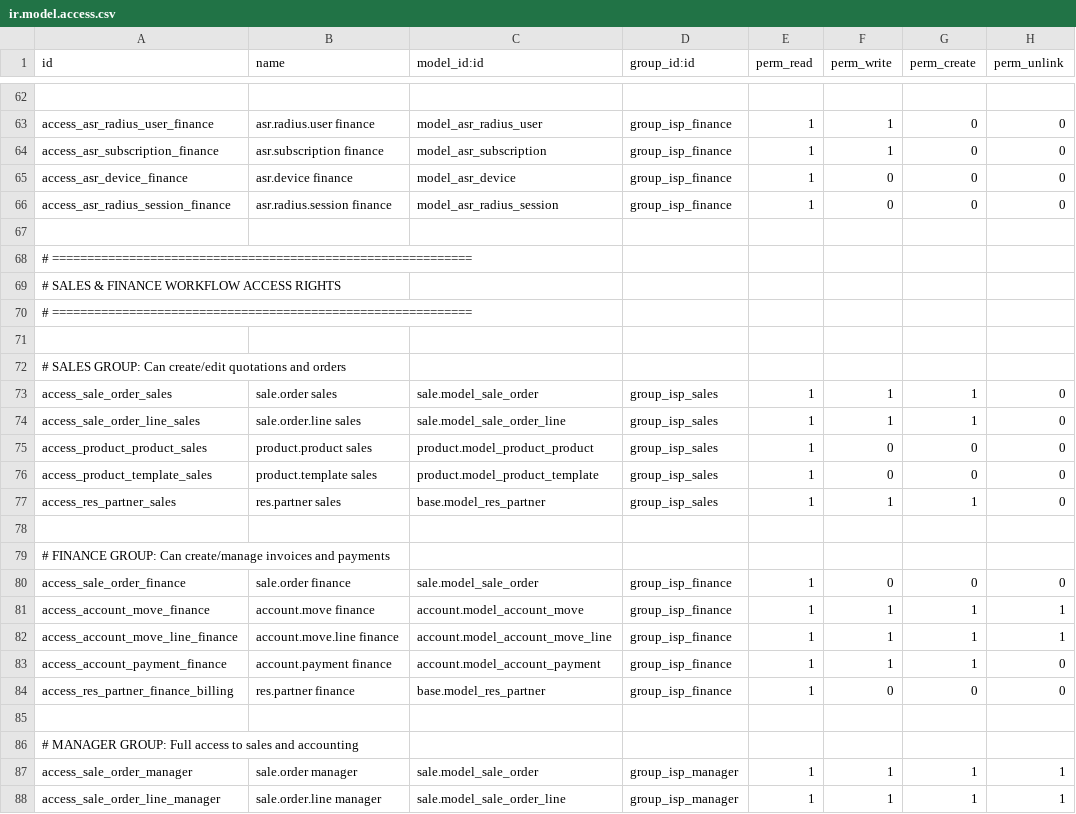
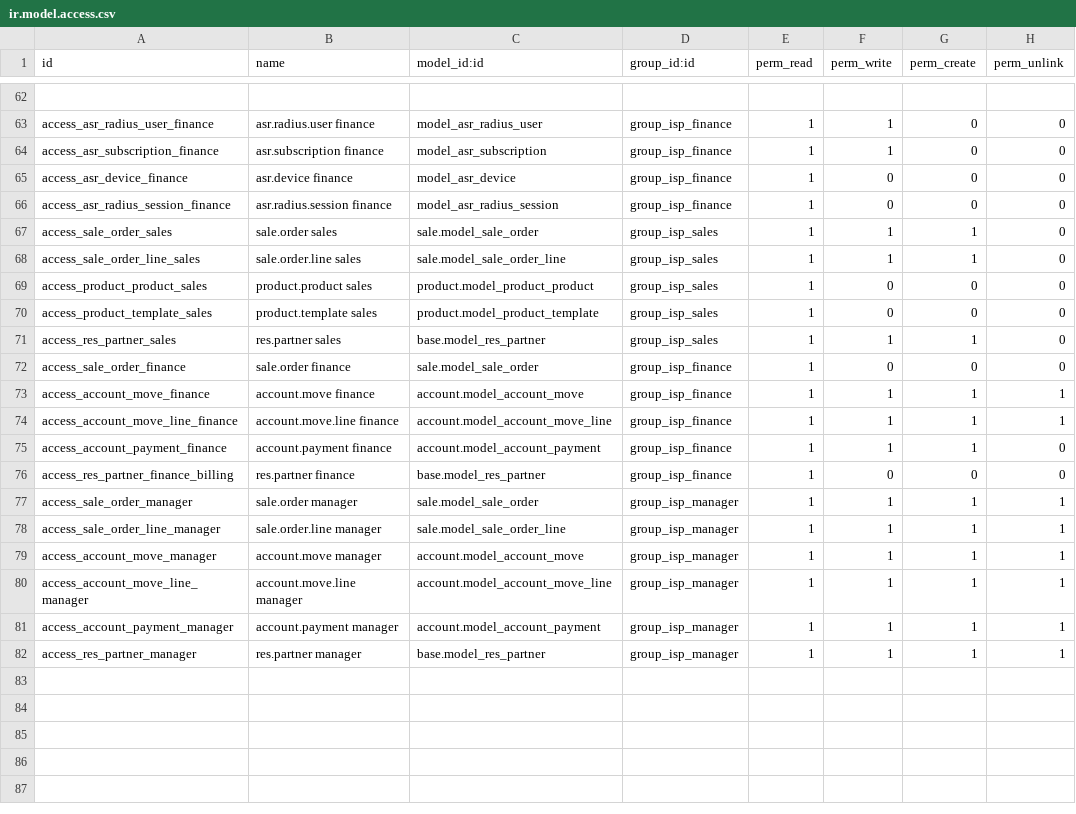
Before and after one commit to aldott31/radius, a CSV file: asr_radius_manager/security/ir.model.access.csv, drawn as a sheet; only a part is shown, gaps mark what is left out; the shorter side is filled out with more unchanged rows; the diff names each change by its address in the sheet, - before the commit and + after, or states it on an @@ line.

```diff
--- a/asr_radius_manager/security/ir.model.access.csv
+++ b/asr_radius_manager/security/ir.model.access.csv
-row 67: (empty)
-row 68: # ============================================================
-row 69: # SALES & FINANCE WORKFLOW ACCESS RIGHTS
-row 70: # ============================================================
-row 71: (empty)
-row 72: # SALES GROUP: Can create/edit quotations and orders
-row 78: (empty)
-row 79: # FINANCE GROUP: Can create/manage invoices and payments
-row 85: (empty)
-row 86: # MANAGER GROUP: Full access to sales and accounting
```
